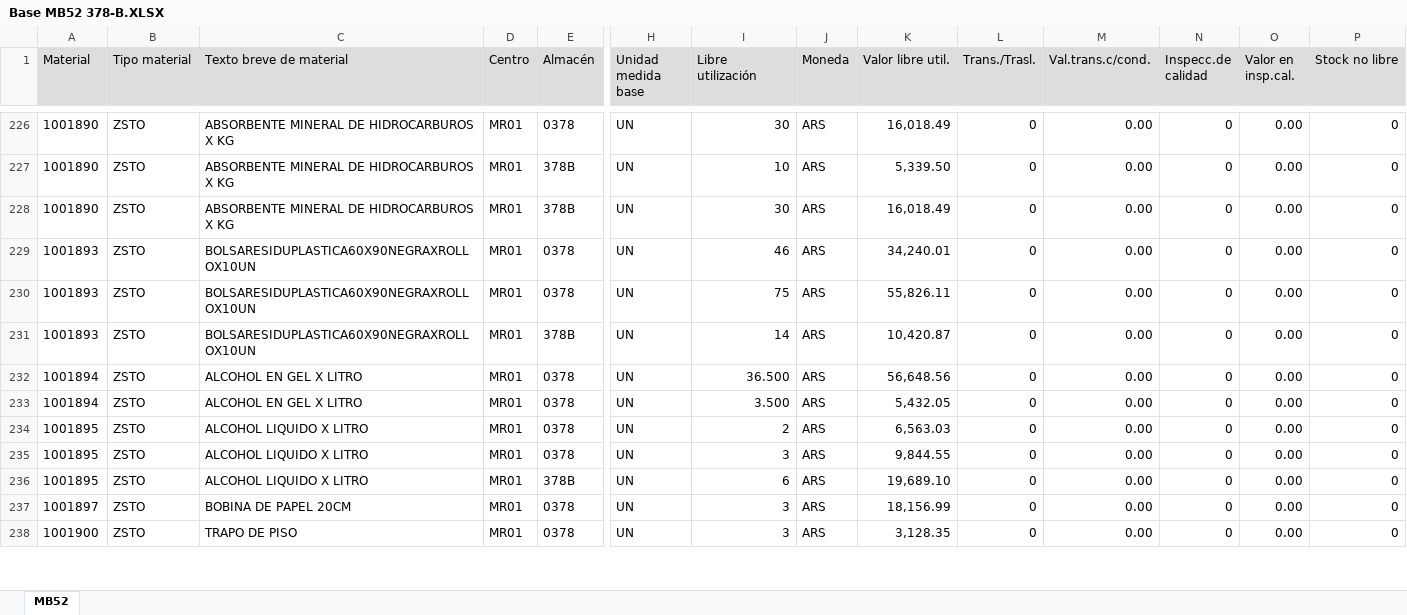
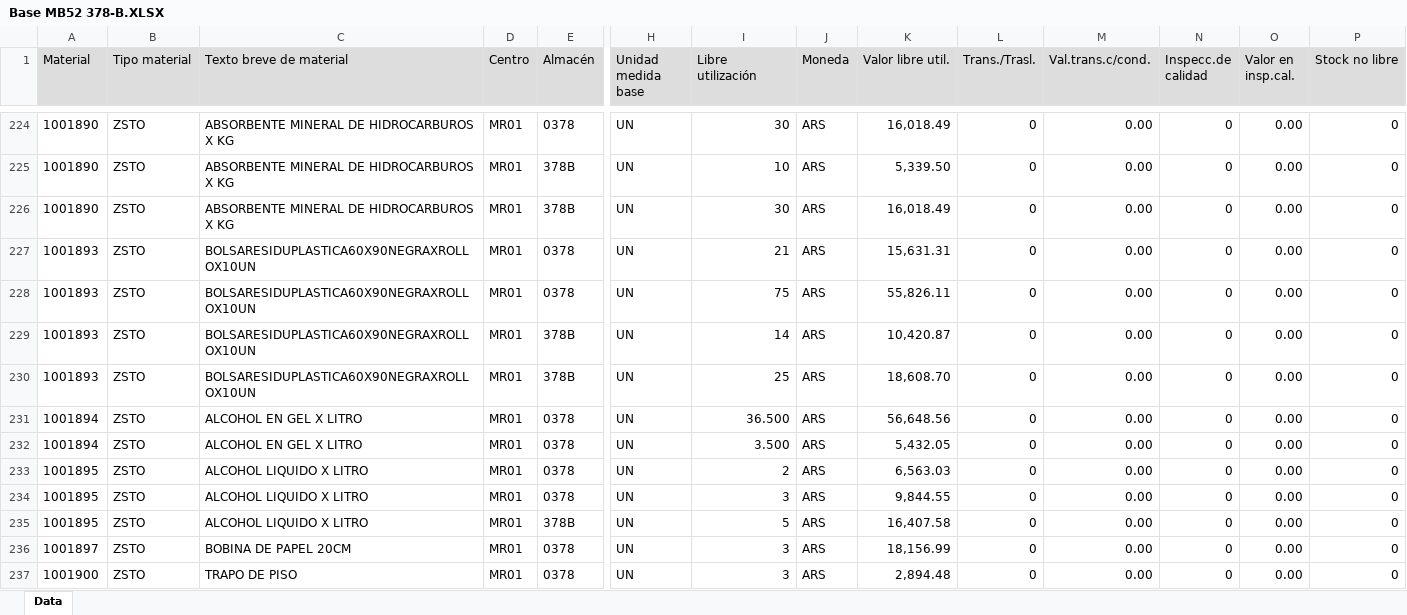
Before and after one commit to Abastecimiento-milicic/abast-milicic.github.io, an Excel workbook: data/Almacen MB52/Base MB52 378-B.XLSX, sheet Data, drawn as a sheet; only a part is shown, gaps mark what is left out; values as stored, in another font and other column widths than the file's, no borders; addresses are those after the commit; rows hold the shown columns only; the diff covers the shown part only; the diff names each change by its address in the sheet, - before the commit and + after, or states it on an @@ line.

```diff
--- a/data/Almacen MB52/Base MB52 378-B.XLSX (sheet Data)
+++ b/data/Almacen MB52/Base MB52 378-B.XLSX (sheet Data)
-sheet tab: MB52
+sheet tab: Data
-I227 (Libre utilización): 46
+I227 (Libre utilización): 21
-K227 (Valor libre util.): 34,240.01
+K227 (Valor libre util.): 15,631.31
+row 230: 1001893 | ZSTO | BOLSARESIDUPLASTICA60X90NEGRAXROLLOX10UN | MR01 | 378B | UN | 25 | ARS | 18,608.70 | 0 | 0.00 | 0 | 0.00 | 0
-I235 (Libre utilización): 6
+I235 (Libre utilización): 5
-K235 (Valor libre util.): 19,689.10
+K235 (Valor libre util.): 16,407.58
-K237 (Valor libre util.): 3,128.35
+K237 (Valor libre util.): 2,894.48
```
Also changed, not shown: 22 added rows, 9 removed rows and 173 edited cells elsewhere in this sheet, data/Almacen MB52/Base MB52 314.XLSX, data/Almacen MB52/Base MB52 365.XLSX, 26 other files.
